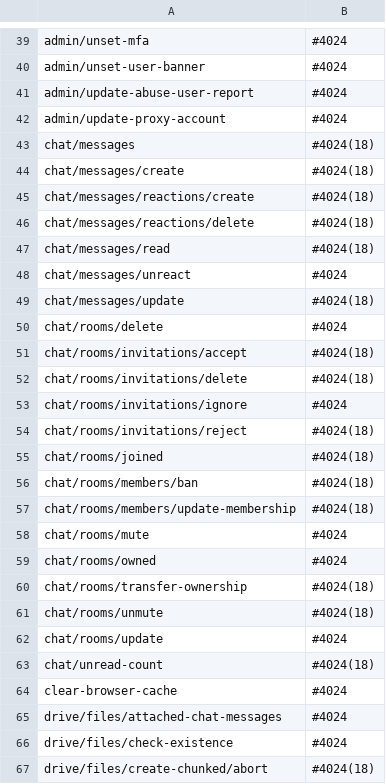
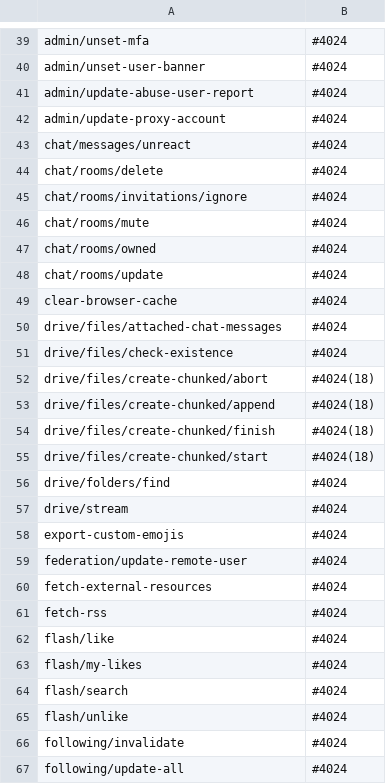
Before and after one commit to Elythia-Network/elythia, a TSV file: internal/routecoverage/uncovered.tsv, drawn as a sheet; only a part is shown, gaps mark what is left out; the shorter side is filled out with more unchanged rows; the diff names each change by its address in the sheet, - before the commit and + after, or states it on an @@ line.

```diff
--- a/internal/routecoverage/uncovered.tsv
+++ b/internal/routecoverage/uncovered.tsv
-row 43: chat/messages | #4024(18)
-row 44: chat/messages/create | #4024(18)
-row 45: chat/messages/reactions/create | #4024(18)
-row 46: chat/messages/reactions/delete | #4024(18)
-row 47: chat/messages/read | #4024(18)
-row 49: chat/messages/update | #4024(18)
-row 51: chat/rooms/invitations/accept | #4024(18)
-row 52: chat/rooms/invitations/delete | #4024(18)
-row 54: chat/rooms/invitations/reject | #4024(18)
-row 55: chat/rooms/joined | #4024(18)
-row 56: chat/rooms/members/ban | #4024(18)
-row 57: chat/rooms/members/update-membership | #4024(18)
-row 60: chat/rooms/transfer-ownership | #4024(18)
-row 61: chat/rooms/unmute | #4024(18)
-row 63: chat/unread-count | #4024(18)
```
Also changed, not shown: 1 other file.
